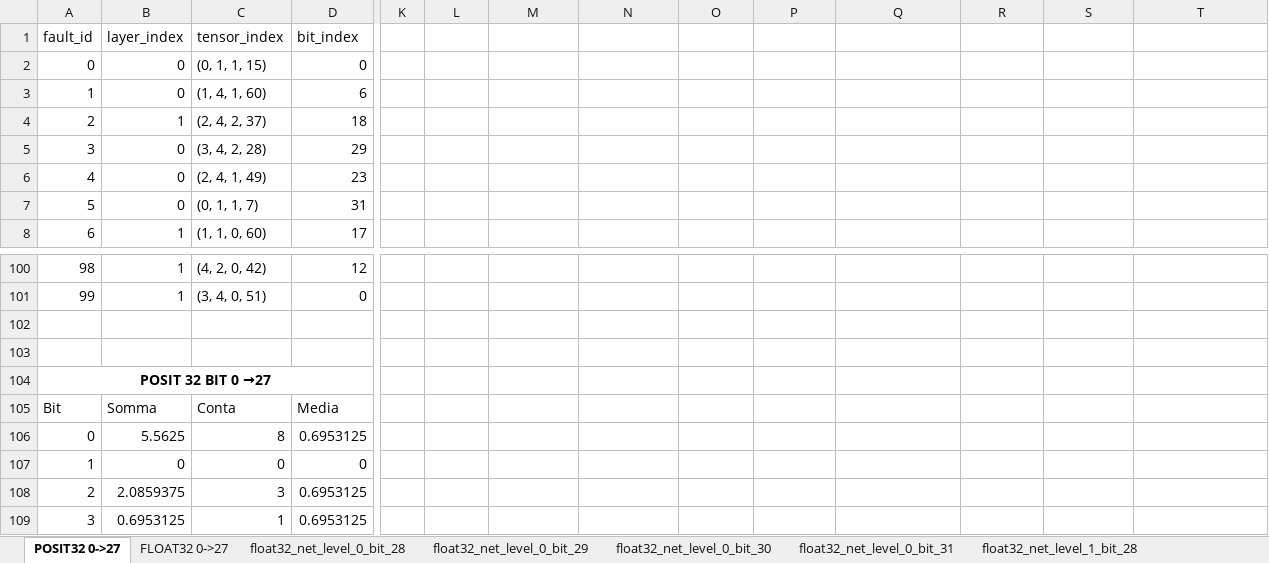
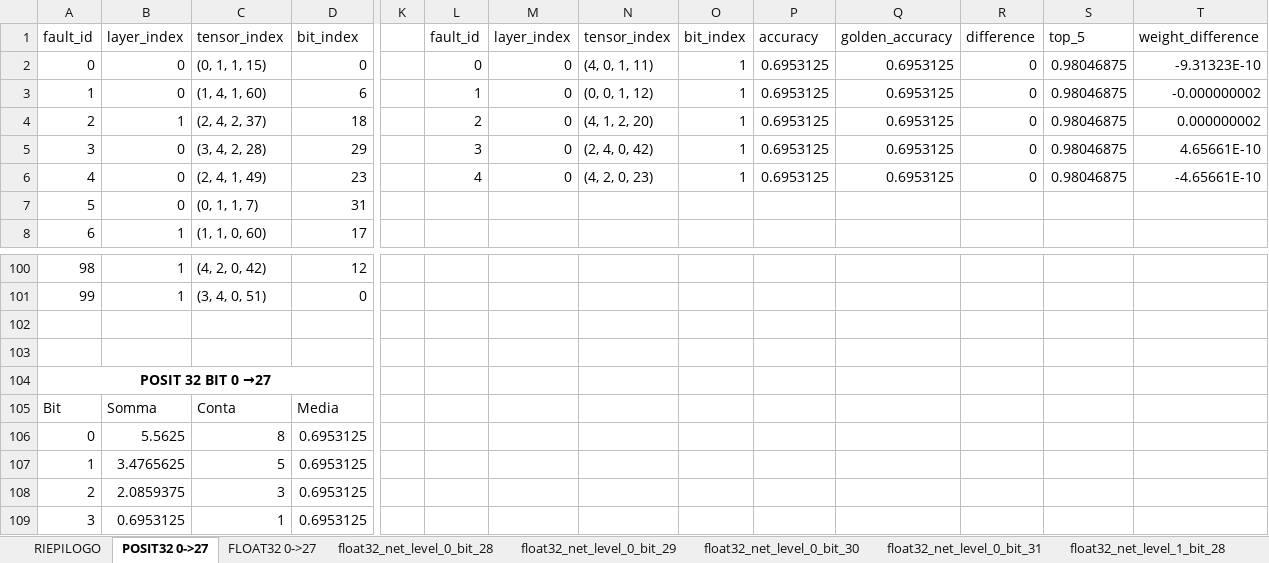
Before and after one commit to GLorenzo679/posit-nn-fault-injection, an Excel workbook: Graph/Summary.xlsx, sheet POSIT32 0->27, drawn as a sheet; only a part is shown, gaps mark what is left out; values as stored, in another font and other column widths than the file's, no borders; charts and pictures not drawn; removed rows and columns are numbered as before the commit, all else as after; rows hold the shown columns only; the diff covers the shown part only; the diff names each change by its address in the sheet, - before the commit and + after, or states it on an @@ line.

```diff
--- a/Graph/Summary.xlsx (sheet POSIT32 0->27)
+++ b/Graph/Summary.xlsx (sheet POSIT32 0->27)
-L1: (empty)
+L1: fault_id
-M1: (empty)
+M1: layer_index
-N1: (empty)
+N1: tensor_index
-O1: (empty)
+O1: bit_index
-P1: (empty)
+P1: accuracy
-Q1: (empty)
+Q1: golden_accuracy
-R1: (empty)
+R1: difference
-S1: (empty)
+S1: top_5
-T1: (empty)
+T1: weight_difference
-L2: (empty)
+L2: 0
-M2:M6: (empty)
+M2:M6: 0
-N2: (empty)
+N2: (4, 0, 1, 11)
-O2:O6: (empty)
+O2:O6: 1
-P2:P6: (empty)
+P2:P6: 0.6953125
-Q2:Q6: (empty)
+Q2:Q6: 0.6953125
-R2:R6: (empty)
+R2:R6: 0
-S2:S6: (empty)
+S2:S6: 0.98046875
-T2: (empty)
+T2: -9.31323E-10
-L3: (empty)
+L3: 1
-N3: (empty)
+N3: (0, 0, 1, 12)
-T3: (empty)
+T3: -0.000000002
-L4: (empty)
+L4: 2
-N4: (empty)
+N4: (4, 1, 2, 20)
-T4: (empty)
+T4: 0.000000002
-L5: (empty)
+L5: 3
-N5: (empty)
+N5: (2, 4, 0, 42)
-T5: (empty)
+T5: 4.65661E-10
-L6: (empty)
+L6: 4
-N6: (empty)
+N6: (4, 2, 0, 23)
-T6: (empty)
+T6: -4.65661E-10
-row 107: 1 | 0 | 0 | 0
+row 107: 1 | 3.4765625 | 5 | 0.6953125
```
Also changed, not shown: 1 added row, 1 removed row and 54 edited cells elsewhere in this sheet, sheet FLOAT32 0->27, sheet RIEPILOGO, other sheet tabs, charts or pictures.
